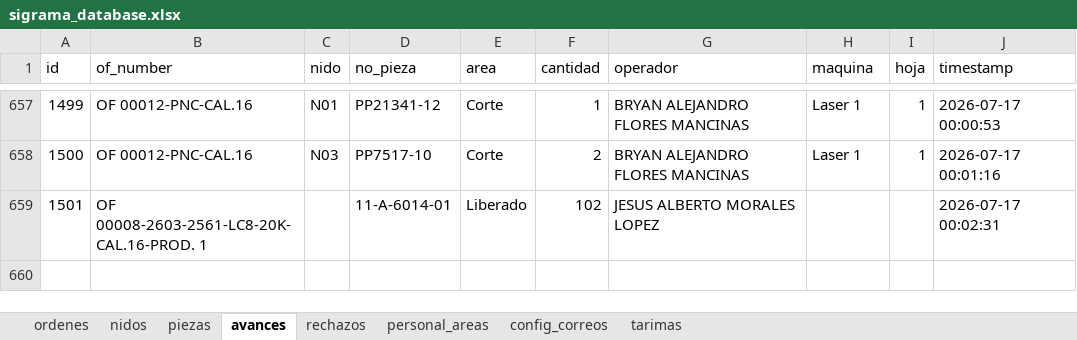
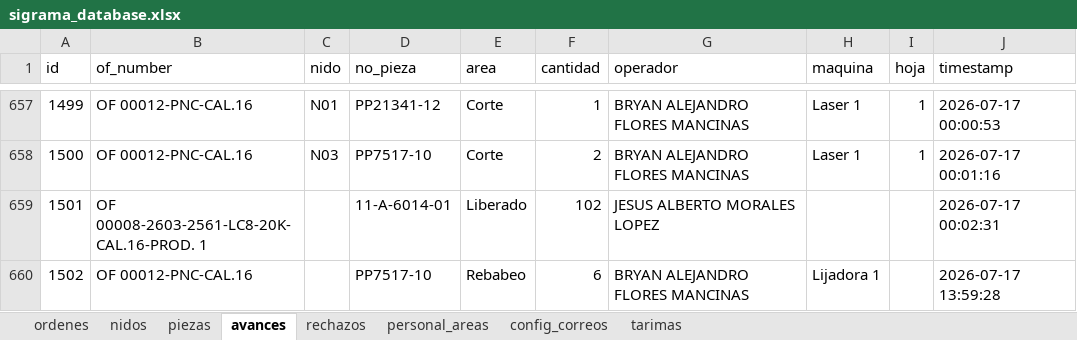
Before and after one commit to jesusalbertomoraleslopez-byte/control-corte-doblez, an Excel workbook: sigrama_database.xlsx, sheet avances, drawn as a sheet; only a part is shown, gaps mark what is left out; values as stored, in another font and other column widths than the file's, no borders; the diff names each change by its address in the sheet, - before the commit and + after, or states it on an @@ line.

Commit message:
Sync DB Excel 2026-07-17 13:59:30

```diff
--- a/sigrama_database.xlsx (sheet avances)
+++ b/sigrama_database.xlsx (sheet avances)
+row 660: 1502 | OF 00012-PNC-CAL.16 |  | PP7517-10 | Rebabeo | 6 | BRYAN ALEJANDRO FLORES MANCINAS | Lijadora 1 |  | 2026-07-17 13:59:28
```
